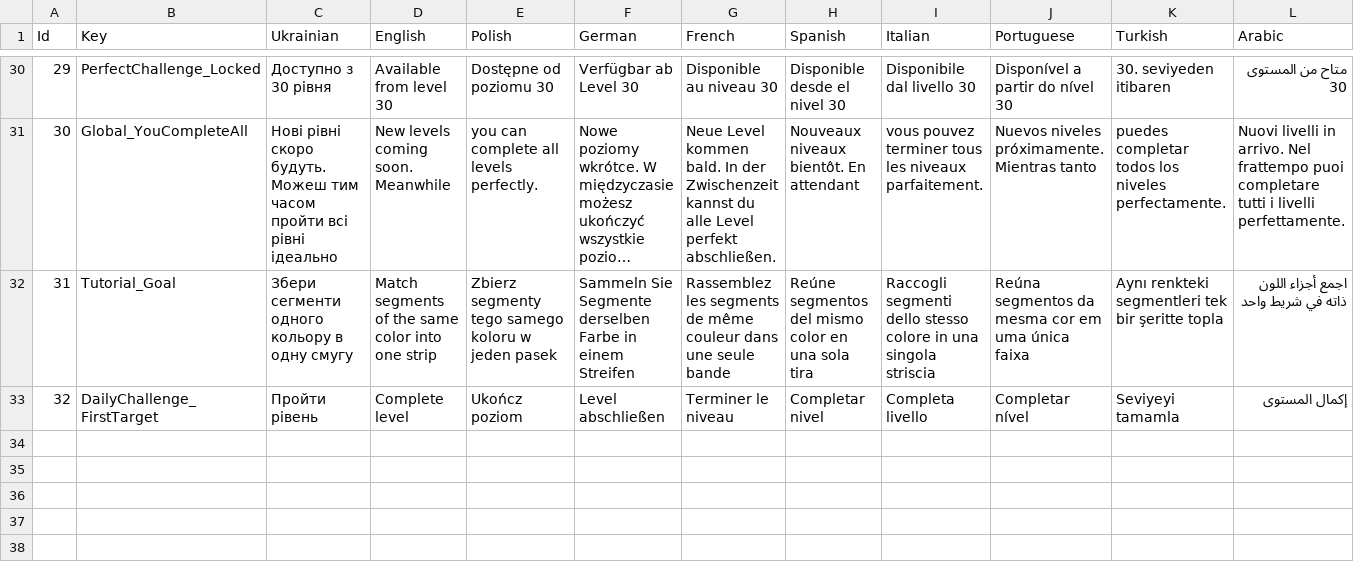
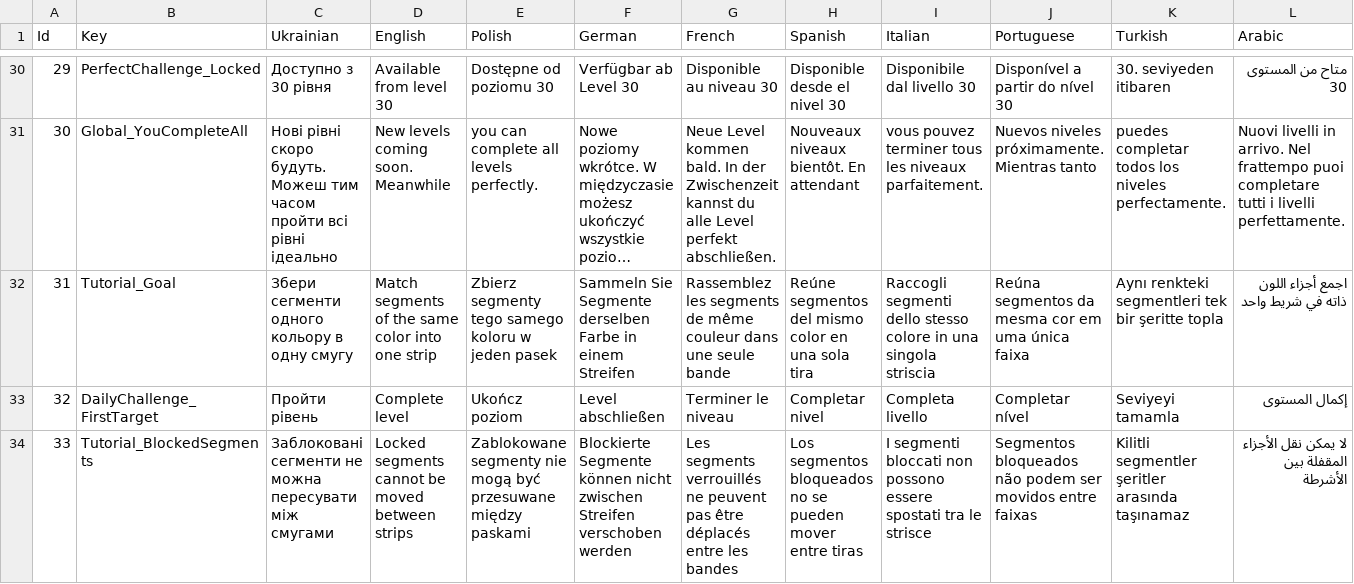
Before and after one commit to Mad-mn/Meadow-Glide, a CSV file: Assets/Feature/LocalizationModule/Resources/Localization/Localization.csv, drawn as a sheet; only a part is shown, gaps mark what is left out; long unchanged cells end in …; rows hold the shown columns only; the diff names each change by its address in the sheet, - before the commit and + after, or states it on an @@ line.

Commit message:
Create tutorial for blocked segments

```diff
--- a/Assets/Feature/LocalizationModule/Resources/Localization/Localization.csv
+++ b/Assets/Feature/LocalizationModule/Resources/Localization/Localization.csv
+row 34: 33 | Tutorial_BlockedSegments | Заблоковані сегменти не можна пересувати між смугами | Locked segments cannot be moved between strips | Zablokowane segmenty nie mogą być przesuwane między paskami | Blockierte Segmente können nicht zwischen Streifen verschoben werden | Les segments verrouillés ne peuvent pas être déplacés entre les bandes | Los segmentos bloqueados no se pueden mover entre tiras | I segmenti bloccati non possono essere spostati tra le strisce | Segmentos bloqueados não podem ser movidos entre faixas | Kilitli segmentler şeritler arasında taşınamaz | لا يمكن نقل الأجزاء المقفلة بين الأشرطة
```
Also changed, not shown: 9 other files.
